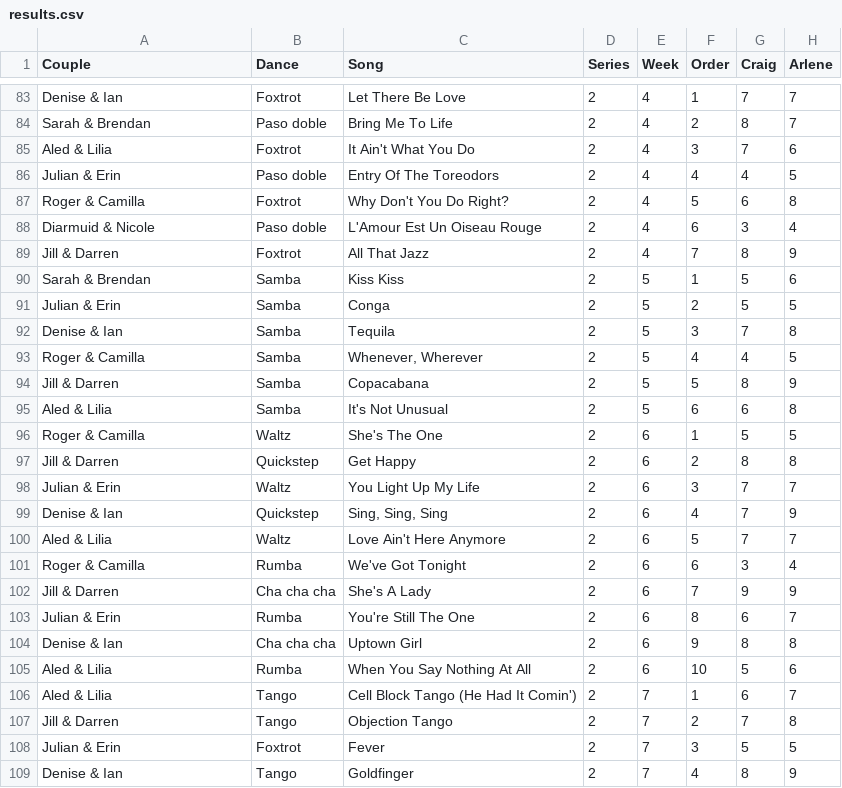
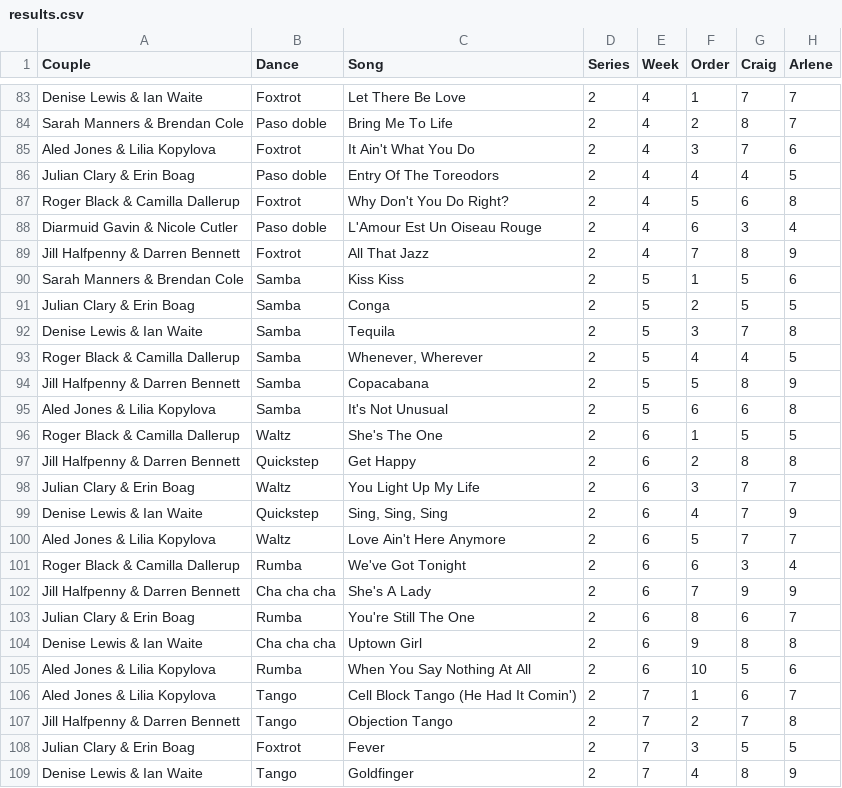
Before and after one commit to four-tens/strictly-come-dancing-results, a CSV file: results.csv, drawn as a sheet; only a part is shown, gaps mark what is left out; the diff covers the shown part only; the diff names each change by its address in the sheet, - before the commit and + after, or states it on an @@ line.

```diff
--- a/results.csv
+++ b/results.csv
-A83 (Couple): Denise & Ian
+A83 (Couple): Denise Lewis & Ian Waite
-A84 (Couple): Sarah & Brendan
+A84 (Couple): Sarah Manners & Brendan Cole
-A85 (Couple): Aled & Lilia
+A85 (Couple): Aled Jones & Lilia Kopylova
-A86 (Couple): Julian & Erin
+A86 (Couple): Julian Clary & Erin Boag
-A87 (Couple): Roger & Camilla
+A87 (Couple): Roger Black & Camilla Dallerup
-A88 (Couple): Diarmuid & Nicole
+A88 (Couple): Diarmuid Gavin & Nicole Cutler
-A89 (Couple): Jill & Darren
+A89 (Couple): Jill Halfpenny & Darren Bennett
-A90 (Couple): Sarah & Brendan
+A90 (Couple): Sarah Manners & Brendan Cole
-A91 (Couple): Julian & Erin
+A91 (Couple): Julian Clary & Erin Boag
-A92 (Couple): Denise & Ian
+A92 (Couple): Denise Lewis & Ian Waite
-A93 (Couple): Roger & Camilla
+A93 (Couple): Roger Black & Camilla Dallerup
-A94 (Couple): Jill & Darren
+A94 (Couple): Jill Halfpenny & Darren Bennett
-A95 (Couple): Aled & Lilia
+A95 (Couple): Aled Jones & Lilia Kopylova
-A96 (Couple): Roger & Camilla
+A96 (Couple): Roger Black & Camilla Dallerup
-A97 (Couple): Jill & Darren
+A97 (Couple): Jill Halfpenny & Darren Bennett
-A98 (Couple): Julian & Erin
+A98 (Couple): Julian Clary & Erin Boag
-A99 (Couple): Denise & Ian
+A99 (Couple): Denise Lewis & Ian Waite
-A100 (Couple): Aled & Lilia
+A100 (Couple): Aled Jones & Lilia Kopylova
-A101 (Couple): Roger & Camilla
+A101 (Couple): Roger Black & Camilla Dallerup
-A102 (Couple): Jill & Darren
+A102 (Couple): Jill Halfpenny & Darren Bennett
-A103 (Couple): Julian & Erin
+A103 (Couple): Julian Clary & Erin Boag
-A104 (Couple): Denise & Ian
+A104 (Couple): Denise Lewis & Ian Waite
-A105:A106 (Couple): Aled & Lilia
+A105:A106 (Couple): Aled Jones & Lilia Kopylova
-A107 (Couple): Jill & Darren
+A107 (Couple): Jill Halfpenny & Darren Bennett
-A108 (Couple): Julian & Erin
+A108 (Couple): Julian Clary & Erin Boag
-A109 (Couple): Denise & Ian
+A109 (Couple): Denise Lewis & Ian Waite
```
Also changed, not shown: 40 edited cells elsewhere in this file.
